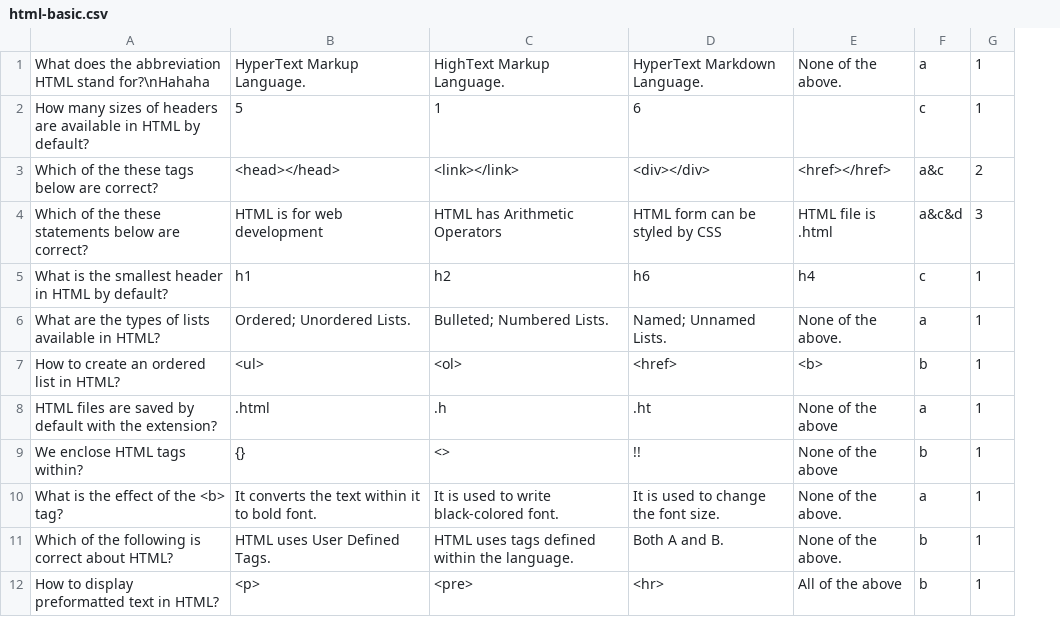
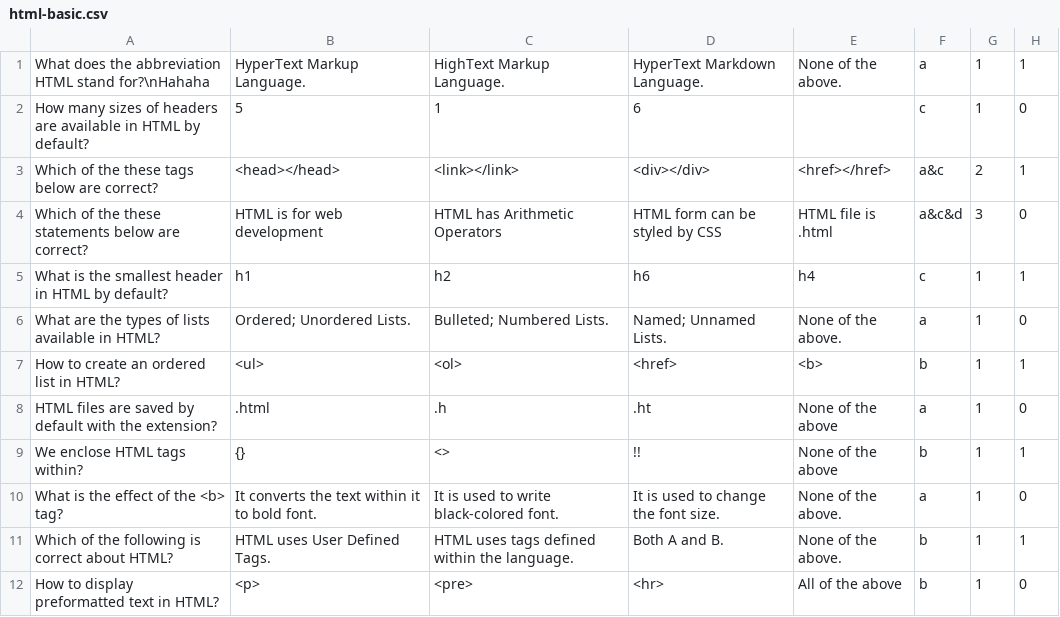
Before and after one commit to radwija/mcq-system-java, a CSV file: out/production/Summative-MCQ Project/mcq/html-basic.csv, drawn as a sheet; the diff names each change by its address in the sheet, - before the commit and + after, or states it on an @@ line.

Commit message:
I worked on the basic of Text MCQ type

```diff
--- a/out/production/Summative-MCQ Project/mcq/html-basic.csv
+++ b/out/production/Summative-MCQ Project/mcq/html-basic.csv
+column H, rows 1-12: 1 | 0 | 1 | 0 | 1 | 0 | 1 | 0 | 1 | 0 | 1 | 0
```
Also changed, not shown: src/mcq/html-basic.csv, 6 other files.
